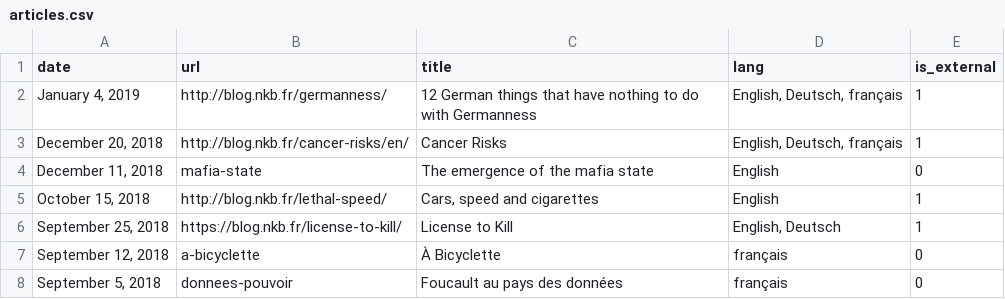
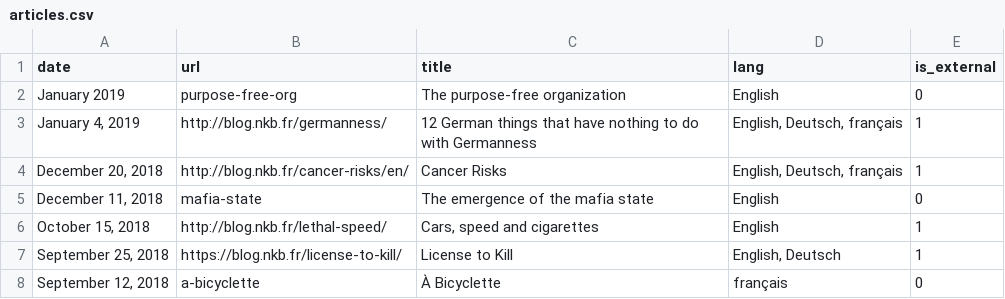
Before and after one commit to n-kb/n-kb.github.io, a CSV file: public/assets/articles.csv, drawn as a sheet; only a part is shown; the shorter side is filled out with more unchanged rows; the diff names each change by its address in the sheet, - before the commit and + after, or states it on an @@ line.

Commit message:
added purpose free org

```diff
--- a/public/assets/articles.csv
+++ b/public/assets/articles.csv
+row 2: January 2019 | purpose-free-org | The purpose-free organization | English | 0
```
Also changed, not shown: 2 other files.
